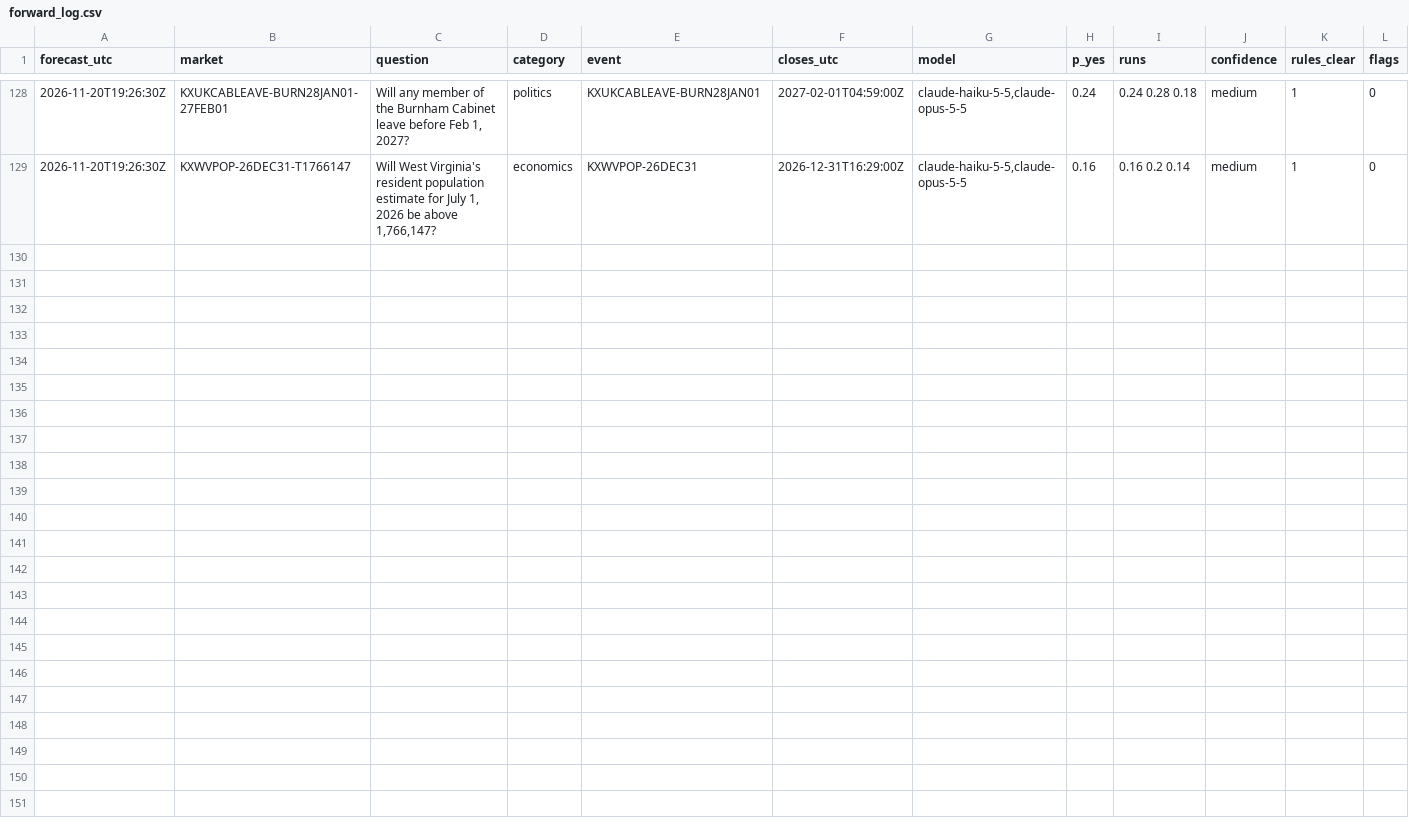
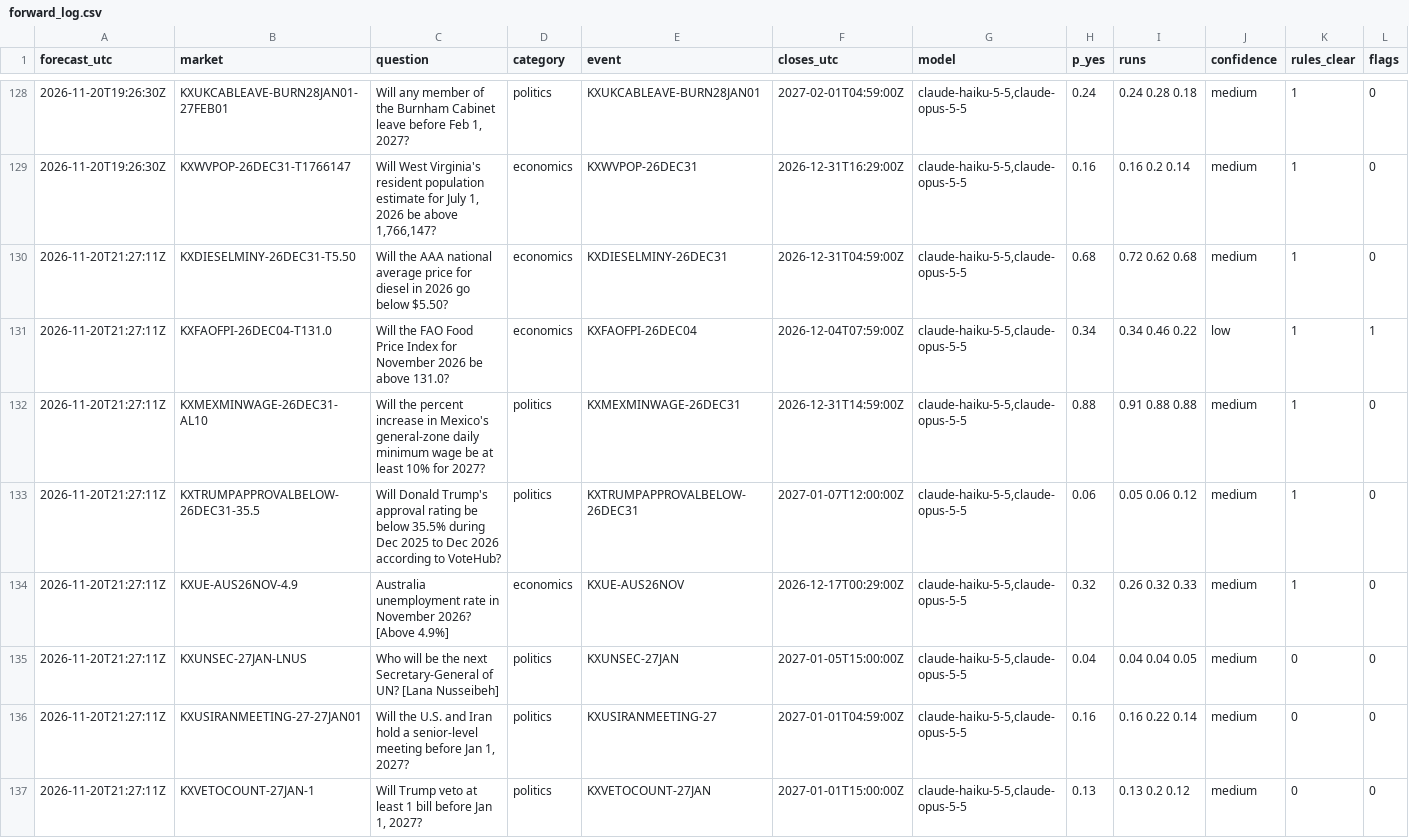
Before and after one commit to NoMansion/PredictionMarketTrader, a CSV file: reports/forward_log.csv, drawn as a sheet; only a part is shown, gaps mark what is left out; rows hold the shown columns only; the diff names each change by its address in the sheet, - before the commit and + after, or states it on an @@ line.

```diff
--- a/reports/forward_log.csv
+++ b/reports/forward_log.csv
+row 130: 2026-11-20T21:27:11Z | KXDIESELMINY-26DEC31-T5.50 | Will the AAA national average price for diesel in 2026 go below $5.50? | economics | KXDIESELMINY-26DEC31 | 2026-12-31T04:59:00Z | claude-haiku-5-5,claude-opus-5-5 | 0.68 | 0.72 0.62 0.68 | medium | 1 | 0
+row 131: 2026-11-20T21:27:11Z | KXFAOFPI-26DEC04-T131.0 | Will the FAO Food Price Index for November 2026 be above 131.0? | economics | KXFAOFPI-26DEC04 | 2026-12-04T07:59:00Z | claude-haiku-5-5,claude-opus-5-5 | 0.34 | 0.34 0.46 0.22 | low | 1 | 1
+row 132: 2026-11-20T21:27:11Z | KXMEXMINWAGE-26DEC31-AL10 | Will the percent increase in Mexico's general-zone daily minimum wage be at least 10% for 2027? | politics | KXMEXMINWAGE-26DEC31 | 2026-12-31T14:59:00Z | claude-haiku-5-5,claude-opus-5-5 | 0.88 | 0.91 0.88 0.88 | medium | 1 | 0
+row 133: 2026-11-20T21:27:11Z | KXTRUMPAPPROVALBELOW-26DEC31-35.5 | Will Donald Trump's approval rating be below 35.5% during Dec 2025 to Dec 2026 according to VoteHub? | politics | KXTRUMPAPPROVALBELOW-26DEC31 | 2027-01-07T12:00:00Z | claude-haiku-5-5,claude-opus-5-5 | 0.06 | 0.05 0.06 0.12 | medium | 1 | 0
+row 134: 2026-11-20T21:27:11Z | KXUE-AUS26NOV-4.9 | Australia unemployment rate in November 2026? [Above 4.9%] | economics | KXUE-AUS26NOV | 2026-12-17T00:29:00Z | claude-haiku-5-5,claude-opus-5-5 | 0.32 | 0.26 0.32 0.33 | medium | 1 | 0
+row 135: 2026-11-20T21:27:11Z | KXUNSEC-27JAN-LNUS | Who will be the next Secretary-General of UN? [Lana Nusseibeh] | politics | KXUNSEC-27JAN | 2027-01-05T15:00:00Z | claude-haiku-5-5,claude-opus-5-5 | 0.04 | 0.04 0.04 0.05 | medium | 0 | 0
+row 136: 2026-11-20T21:27:11Z | KXUSIRANMEETING-27-27JAN01 | Will the U.S. and Iran hold a senior-level meeting before Jan 1, 2027? | politics | KXUSIRANMEETING-27 | 2027-01-01T04:59:00Z | claude-haiku-5-5,claude-opus-5-5 | 0.16 | 0.16 0.22 0.14 | medium | 0 | 0
+row 137: 2026-11-20T21:27:11Z | KXVETOCOUNT-27JAN-1 | Will Trump veto at least 1 bill before Jan 1, 2027? | politics | KXVETOCOUNT-27JAN | 2027-01-01T15:00:00Z | claude-haiku-5-5,claude-opus-5-5 | 0.13 | 0.13 0.2 0.12 | medium | 0 | 0
```
